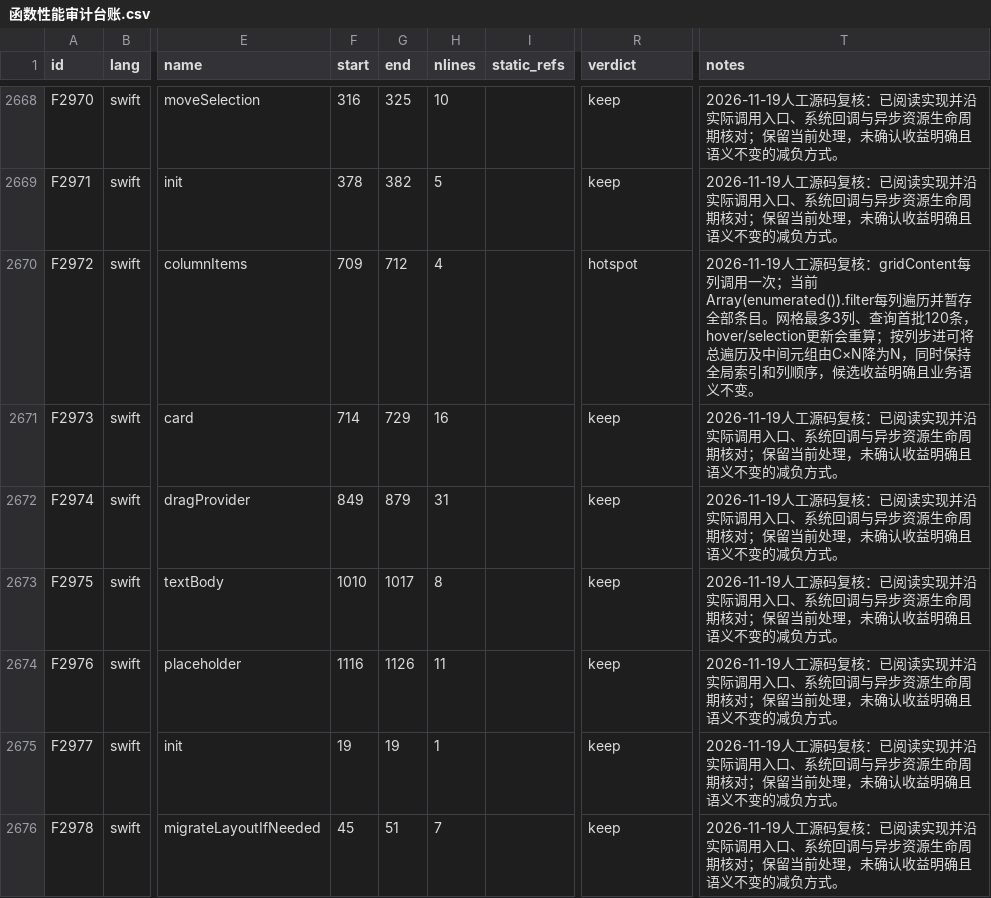
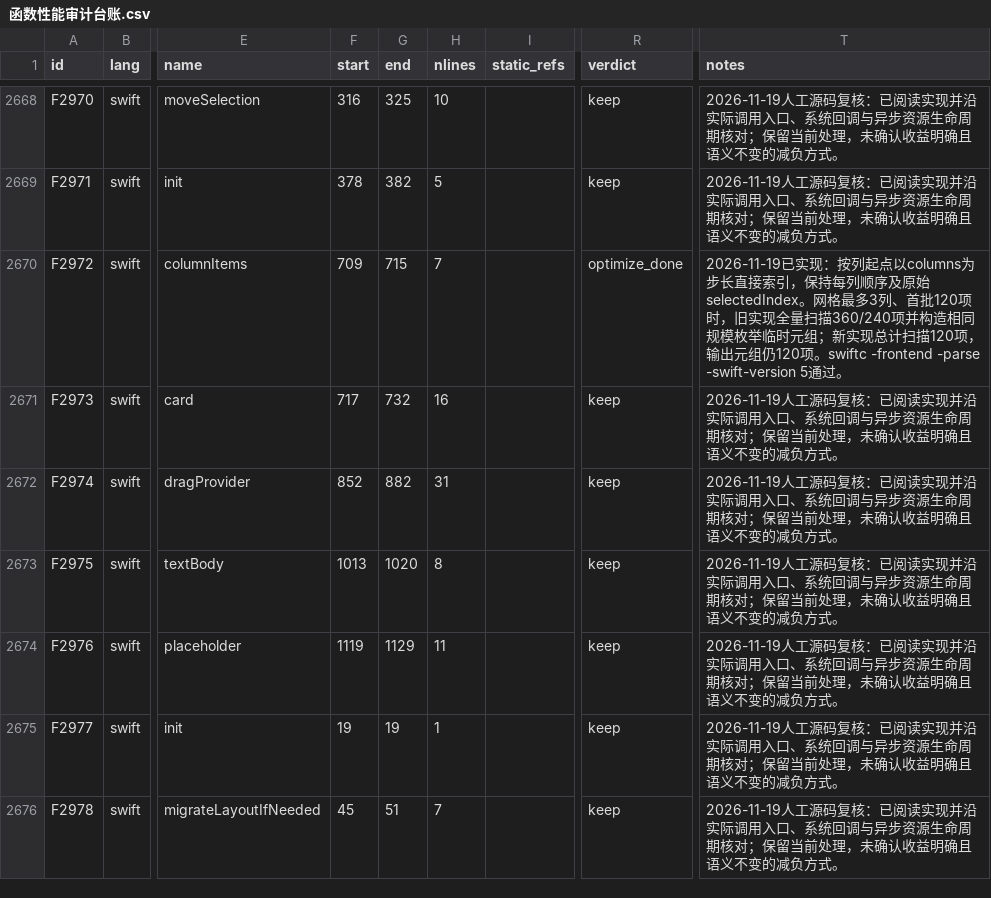
Before and after one commit to sxyq/Kitnest, a CSV file: docs/40-审计与核对/性能审计/函数性能审计台账.csv, drawn as a sheet; only a part is shown, gaps mark what is left out; the diff names each change by its address in the sheet, - before the commit and + after, or states it on an @@ line.

```diff
--- a/docs/40-审计与核对/性能审计/函数性能审计台账.csv
+++ b/docs/40-审计与核对/性能审计/函数性能审计台账.csv
-G2670 (end): 712
+G2670 (end): 715
-H2670 (nlines): 4
+H2670 (nlines): 7
-R2670 (verdict): hotspot
+R2670 (verdict): optimize_done
-T2670 (notes): 2026-11-19人工源码复核：gridContent每列调用一次；当前Array(enumerated()).filter每列遍历并暂存全部条目。网格最多3列、查询首批120条，hover/selection更新会重算；按列步进可将总遍历及中间元组由C×N降为N，同时保持全局索引和列顺序，候选收益明确且业务语义不变。
+T2670 (notes): 2026-11-19已实现：按列起点以columns为步长直接索引，保持每列顺序及原始selectedIndex。网格最多3列、首批120项时，旧实现全量扫描360/240项并构造相同规模枚举临时元组；新实现总计扫描120项，输出元组仍120项。swiftc -frontend -parse -swift-version 5通过。
-F2671 (start): 714
+F2671 (start): 717
-G2671 (end): 729
+G2671 (end): 732
-F2672 (start): 849
+F2672 (start): 852
-G2672 (end): 879
+G2672 (end): 882
-F2673 (start): 1010
+F2673 (start): 1013
-G2673 (end): 1017
+G2673 (end): 1020
-F2674 (start): 1116
+F2674 (start): 1119
-G2674 (end): 1126
+G2674 (end): 1129
```
Also changed, not shown: 1 other file.
